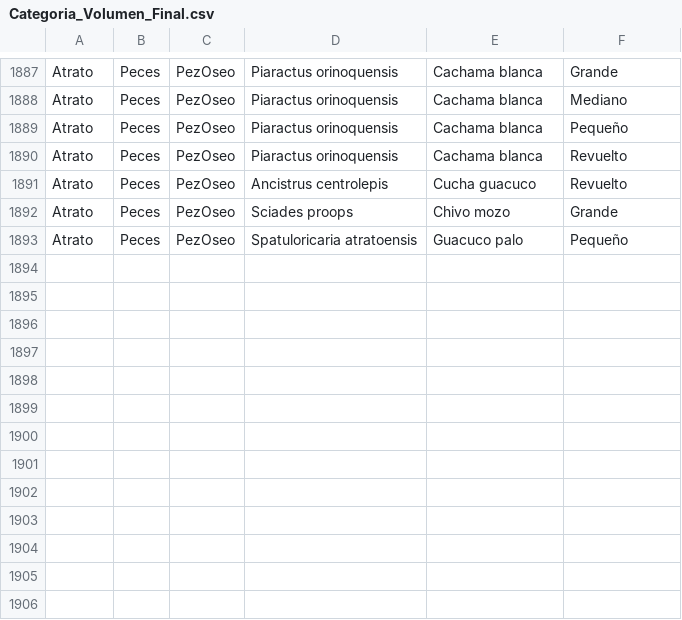
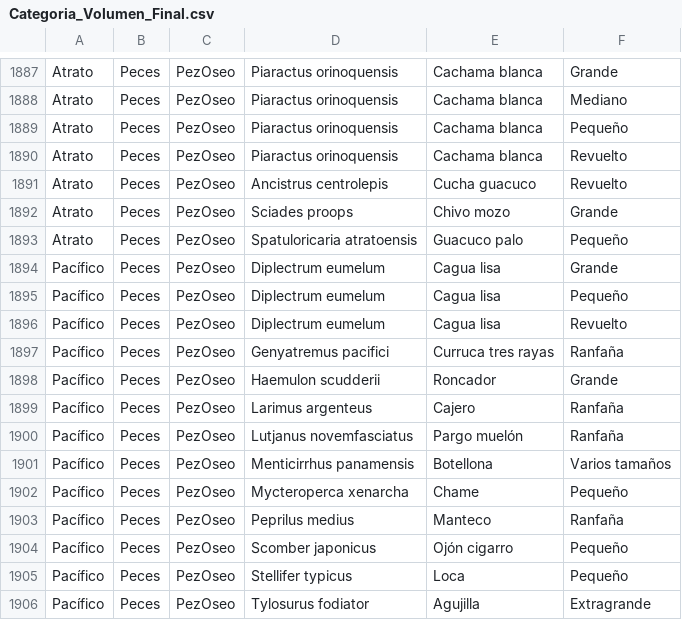
Before and after one commit to JesusCuriel21/Tabla_Referencia_Volumen, a CSV file: Categoria_Volumen_Final.csv, drawn as a sheet; only a part is shown, gaps mark what is left out.

Commit message:
Add files via upload

```diff
--- a/Categoria_Volumen_Final.csv
+++ b/Categoria_Volumen_Final.csv
@@ -1893 +1893,14 @@ Atrato;Peces;PezOseo;Sciades proops;Chivo mozo;Grande
 Atrato;Peces;PezOseo;Spatuloricaria atratoensis;Guacuco palo;Pequeño
+Pacífico;Peces;PezOseo;Diplectrum eumelum;Cagua lisa;Grande
+Pacífico;Peces;PezOseo;Diplectrum eumelum;Cagua lisa;Pequeño
+Pacífico;Peces;PezOseo;Diplectrum eumelum;Cagua lisa;Revuelto
+Pacífico;Peces;PezOseo;Genyatremus pacifici;Curruca tres rayas;Ranfaña
+Pacífico;Peces;PezOseo;Haemulon scudderii;Roncador;Grande
+Pacífico;Peces;PezOseo;Larimus argenteus;Cajero;Ranfaña
+Pacífico;Peces;PezOseo;Lutjanus novemfasciatus;Pargo muelón;Ranfaña
+Pacífico;Peces;PezOseo;Menticirrhus panamensis;Botellona;Varios tamaños
+Pacífico;Peces;PezOseo;Mycteroperca xenarcha;Chame;Pequeño
+Pacífico;Peces;PezOseo;Peprilus medius;Manteco;Ranfaña
+Pacífico;Peces;PezOseo;Scomber japonicus;Ojón cigarro;Pequeño
+Pacífico;Peces;PezOseo;Stellifer typicus;Loca;Pequeño
+Pacífico;Peces;PezOseo;Tylosurus fodiator;Agujilla;Extragrande
```
